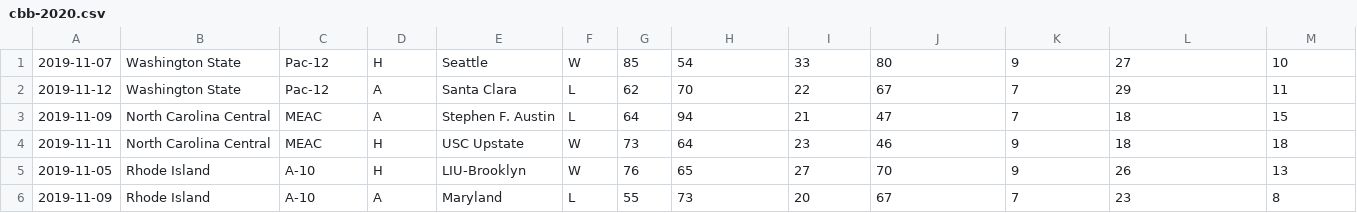
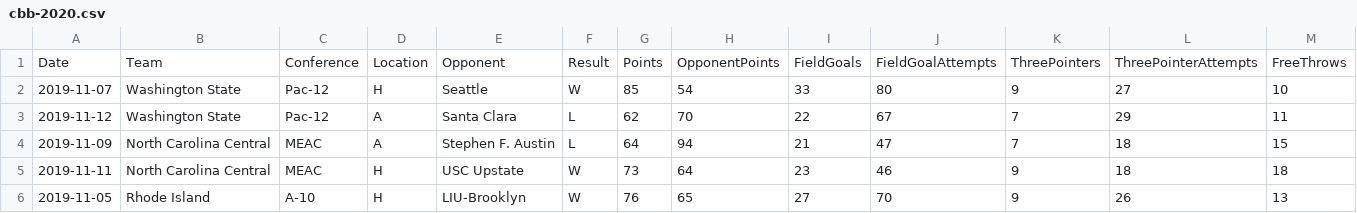
Before and after one commit to brockwsmith225/Rating-Systems, a CSV file: data/cbb-2020.csv, drawn as a sheet; only a part is shown; the shorter side is filled out with more unchanged rows; rows hold the shown columns only; the diff names each change by its address in the sheet, - before the commit and + after, or states it on an @@ line.

Commit message:
Added headers to CBB scraper to match CFB data format; disabled CFB specific features in HPS

```diff
--- a/data/cbb-2020.csv
+++ b/data/cbb-2020.csv
+row 1: Date | Team | Conference | Location | Opponent | Result | Points | OpponentPoints | FieldGoals | FieldGoalAttempts | ThreePointers | ThreePointerAttempts | FreeThrows
```
Also changed, not shown: 4 other files.
